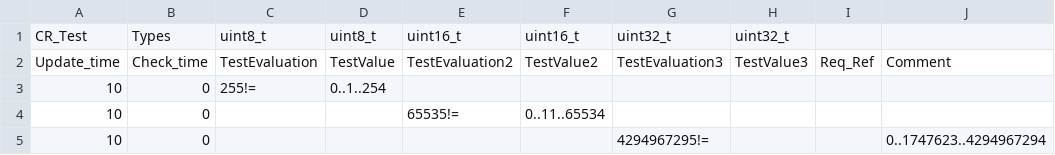
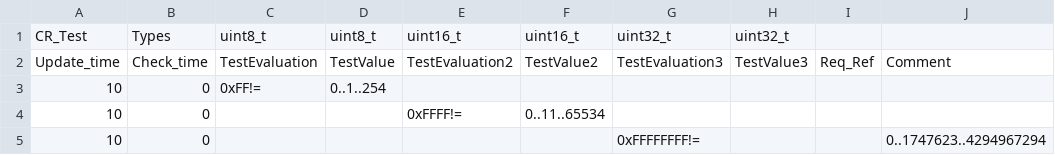
Before and after one commit to VRFamilyMan/CRTest, a CSV file: Examples/IntegrationTest/TestCases/IntTest_LargeUnpack.csv, drawn as a sheet.

Commit message:
Added hex number format to test case
Added hex number format to test case

```diff
--- a/Examples/IntegrationTest/TestCases/IntTest_LargeUnpack.csv
+++ b/Examples/IntegrationTest/TestCases/IntTest_LargeUnpack.csv
@@ -2,4 +2,4 @@ CR_Test,Types,uint8_t,uint8_t,uint16_t,uint16_t,uint32_t,uint32_t,,
 Update_time,Check_time,TestEvaluation,TestValue,TestEvaluation2,TestValue2,TestEvaluation3,TestValue3,Req_Ref,Comment
-10,0,255!=,0..1..254,,,,,,
-10,0,,,65535!=,0..11..65534,,,,
-10,0,,,,,4294967295!=,,,0..1747623..4294967294
+10,0,0xFF!=,0..1..254,,,,,,
+10,0,,,0xFFFF!=,0..11..65534,,,,
+10,0,,,,,0xFFFFFFFF!=,,,0..1747623..4294967294
```
Also changed, not shown: 1 other file.
